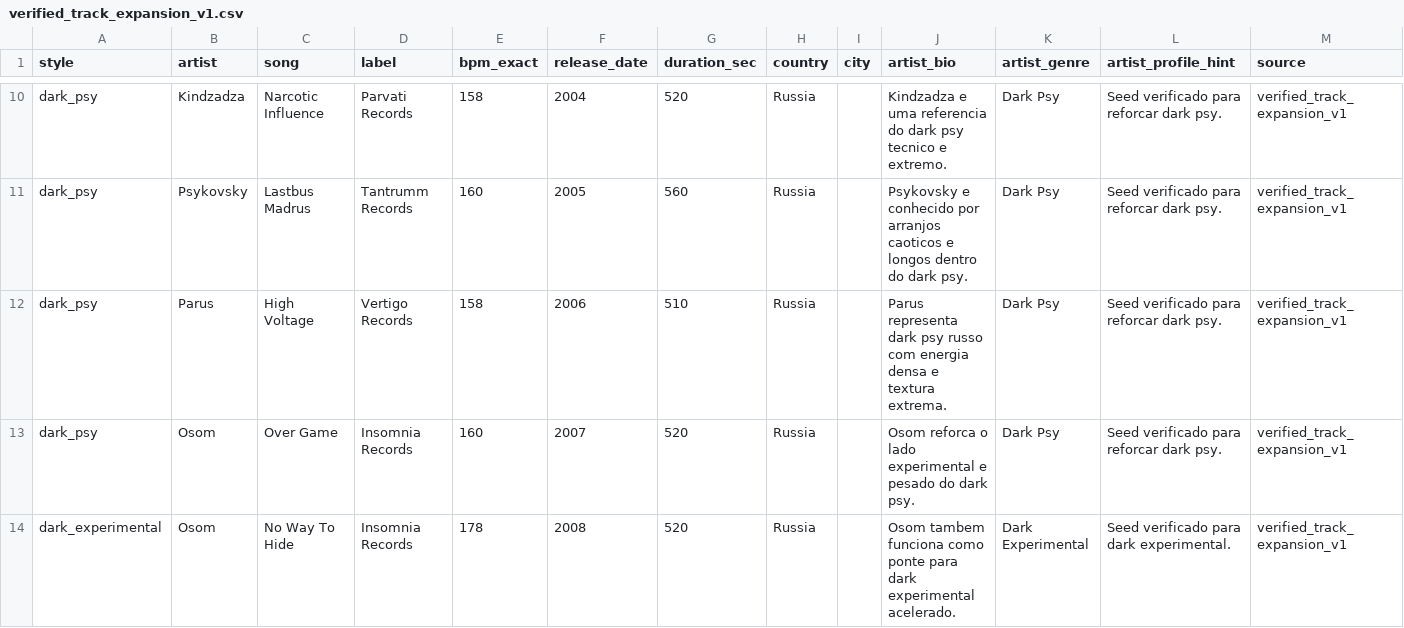
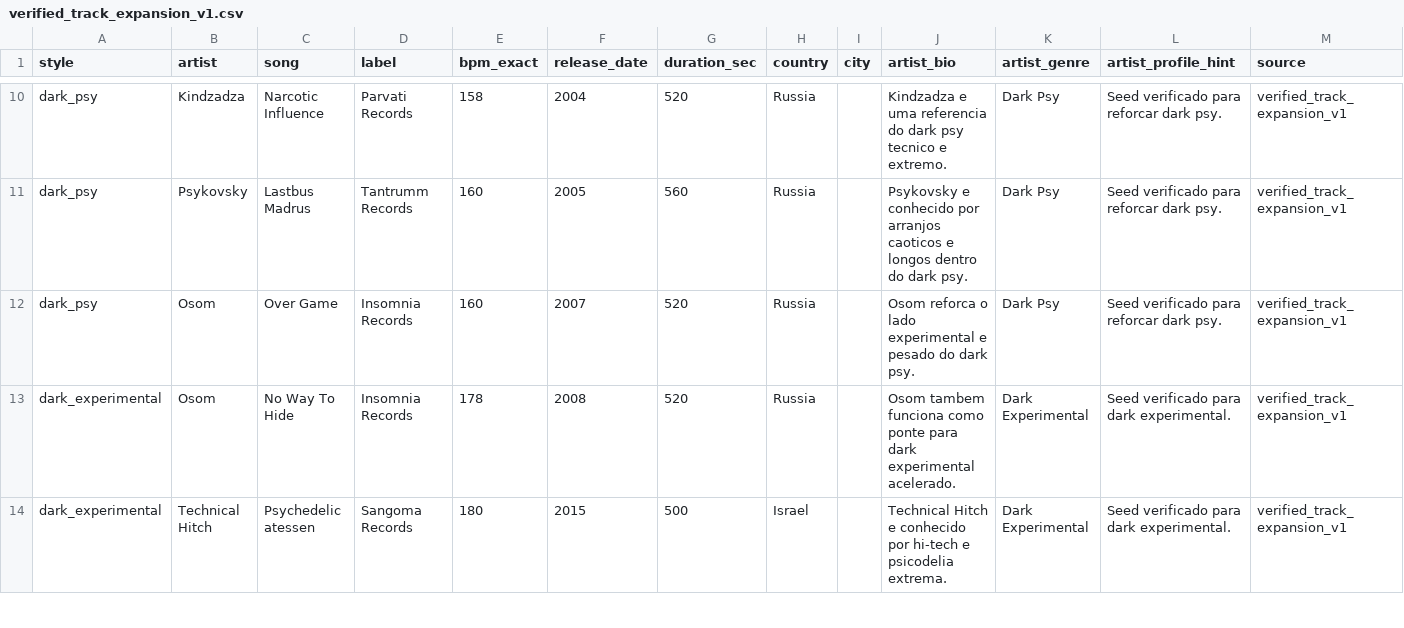
Before and after one commit to pedropfpj/music-sommelier, a CSV file: data/verified_track_expansion_v1.csv, drawn as a sheet; only a part is shown, gaps mark what is left out; the shorter side is filled out with more unchanged rows.

```diff
--- a/data/verified_track_expansion_v1.csv
+++ b/data/verified_track_expansion_v1.csv
@@ -11,3 +11,2 @@ dark_psy,Kindzadza,Narcotic Influence,Parvati Records,158,2004,520,Russia,,"Kind
 dark_psy,Psykovsky,Lastbus Madrus,Tantrumm Records,160,2005,560,Russia,,"Psykovsky e conhecido por arranjos caoticos e longos dentro do dark psy.",Dark Psy,"Seed verificado para reforcar dark psy.",verified_track_expansion_v1
-dark_psy,Parus,High Voltage,Vertigo Records,158,2006,510,Russia,,"Parus representa dark psy russo com energia densa e textura extrema.",Dark Psy,"Seed verificado para reforcar dark psy.",verified_track_expansion_v1
 dark_psy,Osom,Over Game,Insomnia Records,160,2007,520,Russia,,"Osom reforca o lado experimental e pesado do dark psy.",Dark Psy,"Seed verificado para reforcar dark psy.",verified_track_expansion_v1
```
Also changed, not shown: data/artist_expansion_seeds_v1.csv, data/artist_expansion_seeds_v3.csv, 9 other files.
